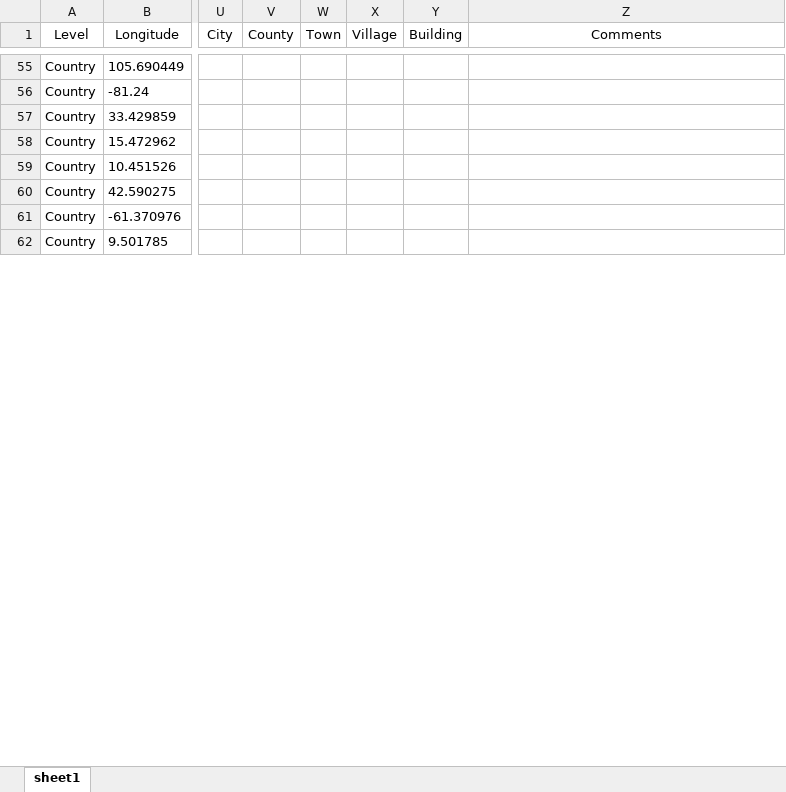
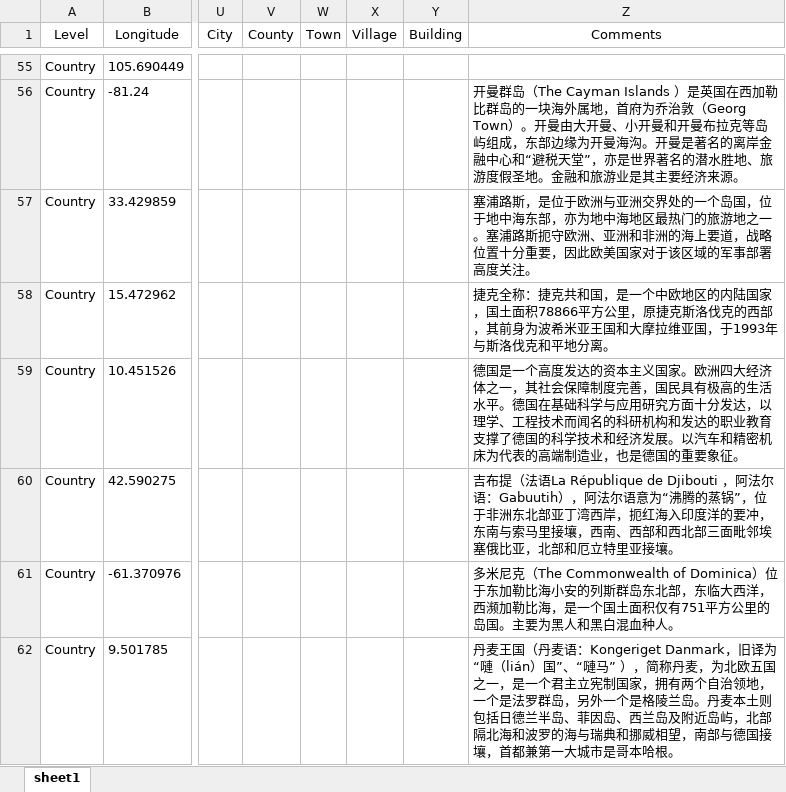
Before and after one commit to Mararsh/MyBox_data, an Excel workbook: docs/Geography_Codes/Global/Countries.xlsx, sheet sheet1, drawn as a sheet; only a part is shown, gaps mark what is left out; values as stored, in another font and other column widths than the file's, no borders; the diff covers the shown part only; the diff names each change by its address in the sheet, - before the commit and + after, or states it on an @@ line.

```diff
--- a/docs/Geography_Codes/Global/Countries.xlsx (sheet sheet1)
+++ b/docs/Geography_Codes/Global/Countries.xlsx (sheet sheet1)
-Z56 (Comments): (empty)
+Z56 (Comments): 开曼群岛（The Cayman Islands ）是英国在西加勒比群岛的一块海外属地，首府为乔治敦（Georg Town）。开曼由大开曼、小开曼和开曼布拉克等岛屿组成，东部边缘为开曼海沟。开曼是著名的离岸金融中心和“避税天堂”，亦是世界著名的潜水胜地、旅游度假圣地。金融和旅游业是其主要经济来源。
-Z57 (Comments): (empty)
+Z57 (Comments): 塞浦路斯，是位于欧洲与亚洲交界处的一个岛国，位于地中海东部，亦为地中海地区最热门的旅游地之一。塞浦路斯扼守欧洲、亚洲和非洲的海上要道，战略位置十分重要，因此欧美国家对于该区域的军事部署高度关注。
-Z58 (Comments): (empty)
+Z58 (Comments): 捷克全称：捷克共和国，是一个中欧地区的内陆国家，国土面积78866平方公里，原捷克斯洛伐克的西部，其前身为波希米亚王国和大摩拉维亚国，于1993年与斯洛伐克和平地分离。
-Z59 (Comments): (empty)
+Z59 (Comments): 德国是一个高度发达的资本主义国家。欧洲四大经济体之一，其社会保障制度完善，国民具有极高的生活水平。德国在基础科学与应用研究方面十分发达，以理学、工程技术而闻名的科研机构和发达的职业教育支撑了德国的科学技术和经济发展。以汽车和精密机床为代表的高端制造业，也是德国的重要象征。
-Z60 (Comments): (empty)
+Z60 (Comments): 吉布提（法语La République de Djibouti ，阿法尔语：Gabuutih），阿法尔语意为“沸腾的蒸锅”，位于非洲东北部亚丁湾西岸，扼红海入印度洋的要冲，东南与索马里接壤，西南、西部和西北部三面毗邻埃塞俄比亚，北部和厄立特里亚接壤。
-Z61 (Comments): (empty)
+Z61 (Comments): 多米尼克（The Commonwealth of Dominica）位于东加勒比海小安的列斯群岛东北部，东临大西洋，西濒加勒比海，是一个国土面积仅有751平方公里的岛国。主要为黑人和黑白混血种人。
-Z62 (Comments): (empty)
+Z62 (Comments): 丹麦王国（丹麦语：Kongeriget Danmark，旧译为“嗹（lián）国”、“嗹马” ），简称丹麦，为北欧五国之一，是一个君主立宪制国家，拥有两个自治领地，一个是法罗群岛，另外一个是格陵兰岛。丹麦本土则包括日德兰半岛、菲因岛、西兰岛及附近岛屿，北部隔北海和波罗的海与瑞典和挪威相望，南部与德国接壤，首都兼第一大城市是哥本哈根。
```
Also changed, not shown: 195 edited cells elsewhere in this sheet, docs/地理代码/全球/国家.xlsx, 10 other files.
